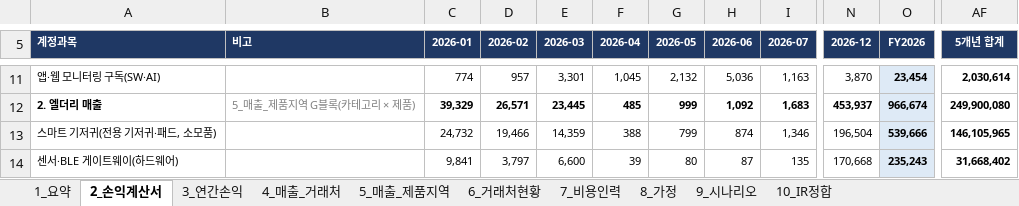
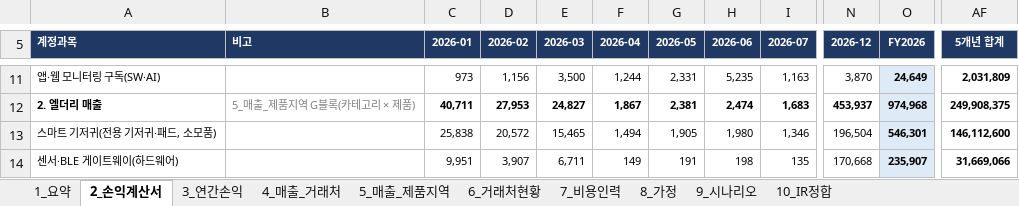
Before and after one commit to tonypark-del/tonyparkmacbookpro, an Excel workbook: 모닛_5개년_사업계획_손익계산서_2026-2030.xlsx, sheet 2_손익계산서, drawn as a sheet; only a part is shown, gaps mark what is left out; values as stored, in another font and other column widths than the file's, no borders; the diff covers the shown part only; the diff names each change by its address in the sheet, - before the commit and + after, or states it on an @@ line.

```diff
--- a/모닛_5개년_사업계획_손익계산서_2026-2030.xlsx (sheet 2_손익계산서)
+++ b/모닛_5개년_사업계획_손익계산서_2026-2030.xlsx (sheet 2_손익계산서)
-C11 (2026-01): 774
+C11 (2026-01): 973
-D11 (2026-02): 957
+D11 (2026-02): 1,156
-E11 (2026-03): 3,301
+E11 (2026-03): 3,500
-F11 (2026-04): 1,045
+F11 (2026-04): 1,244
-G11 (2026-05): 2,132
+G11 (2026-05): 2,331
-H11 (2026-06): 5,036
+H11 (2026-06): 5,235
-O11 (FY2026): 23,454
+O11 (FY2026): 24,649
-AF11 (5개년 합계): 2,030,614
+AF11 (5개년 합계): 2,031,809
-C12 (2026-01): 39,329
+C12 (2026-01): 40,711
-D12 (2026-02): 26,571
+D12 (2026-02): 27,953
-E12 (2026-03): 23,445
+E12 (2026-03): 24,827
-F12 (2026-04): 485
+F12 (2026-04): 1,867
-G12 (2026-05): 999
+G12 (2026-05): 2,381
-H12 (2026-06): 1,092
+H12 (2026-06): 2,474
-O12 (FY2026): 966,674
+O12 (FY2026): 974,968
-AF12 (5개년 합계): 249,900,080
+AF12 (5개년 합계): 249,908,375
-C13 (2026-01): 24,732
+C13 (2026-01): 25,838
-D13 (2026-02): 19,466
+D13 (2026-02): 20,572
-E13 (2026-03): 14,359
+E13 (2026-03): 15,465
-F13 (2026-04): 388
+F13 (2026-04): 1,494
-G13 (2026-05): 799
+G13 (2026-05): 1,905
-H13 (2026-06): 874
+H13 (2026-06): 1,980
-O13 (FY2026): 539,666
+O13 (FY2026): 546,301
-AF13 (5개년 합계): 146,105,965
+AF13 (5개년 합계): 146,112,600
-C14 (2026-01): 9,841
+C14 (2026-01): 9,951
-D14 (2026-02): 3,797
+D14 (2026-02): 3,907
-E14 (2026-03): 6,600
+E14 (2026-03): 6,711
-F14 (2026-04): 39
+F14 (2026-04): 149
-G14 (2026-05): 80
+G14 (2026-05): 191
-H14 (2026-06): 87
+H14 (2026-06): 198
-O14 (FY2026): 235,243
+O14 (FY2026): 235,907
-AF14 (5개년 합계): 31,668,402
+AF14 (5개년 합계): 31,669,066
```
Also changed, not shown: 471 edited cells elsewhere in this sheet, sheet 7_비용인력, sheet 5_매출_제품지역, sheet 4_매출_거래처, sheet 8_가정, sheet 3_연간손익, sheet 9_시나리오, 3 more sheets, formulas that keep their value, hidden cells.
